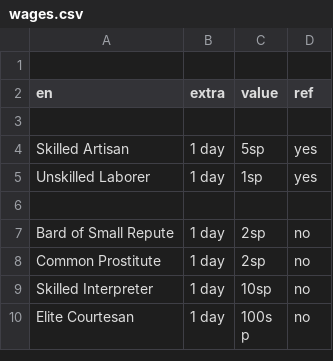
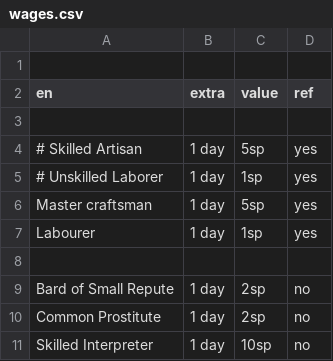
Before and after one commit to jmettraux/lombard, a CSV file: var/wwn/wages.csv, drawn as a sheet; only a part is shown; the shorter side is filled out with more unchanged rows.

Commit message:
Align wages.csv files

```diff
--- a/var/wwn/wages.csv
+++ b/var/wwn/wages.csv
@@ -3,4 +3,6 @@ en,extra,value,ref
 
-Skilled Artisan,1 day,5sp,yes
-Unskilled Laborer,1 day,1sp,yes
+# Skilled Artisan,1 day,5sp,yes
+# Unskilled Laborer,1 day,1sp,yes
+Master craftsman,1 day,5sp,yes
+Labourer,1 day,1sp,yes
 
```
Also changed, not shown: var/gurps/wages.csv, 2 other files.
